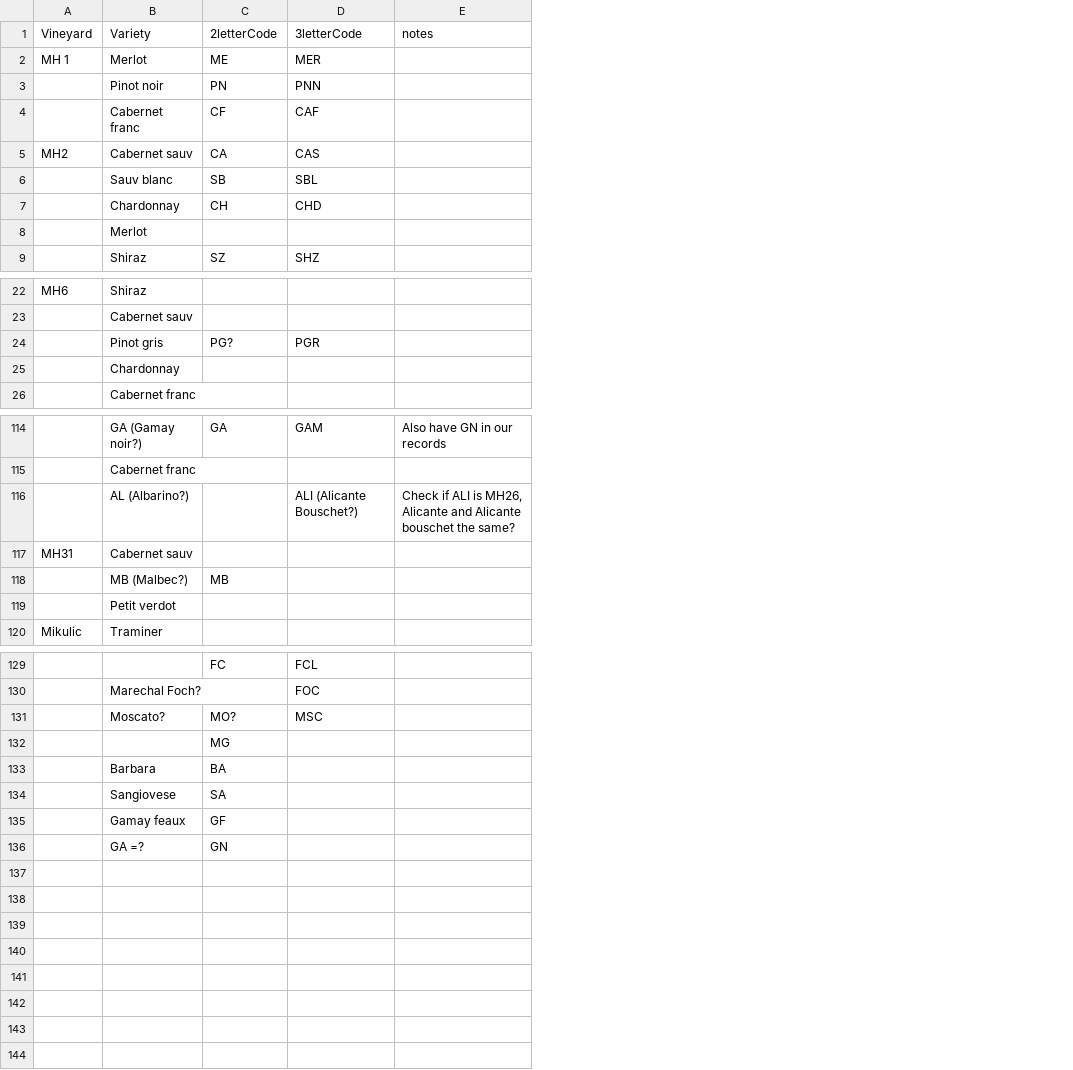
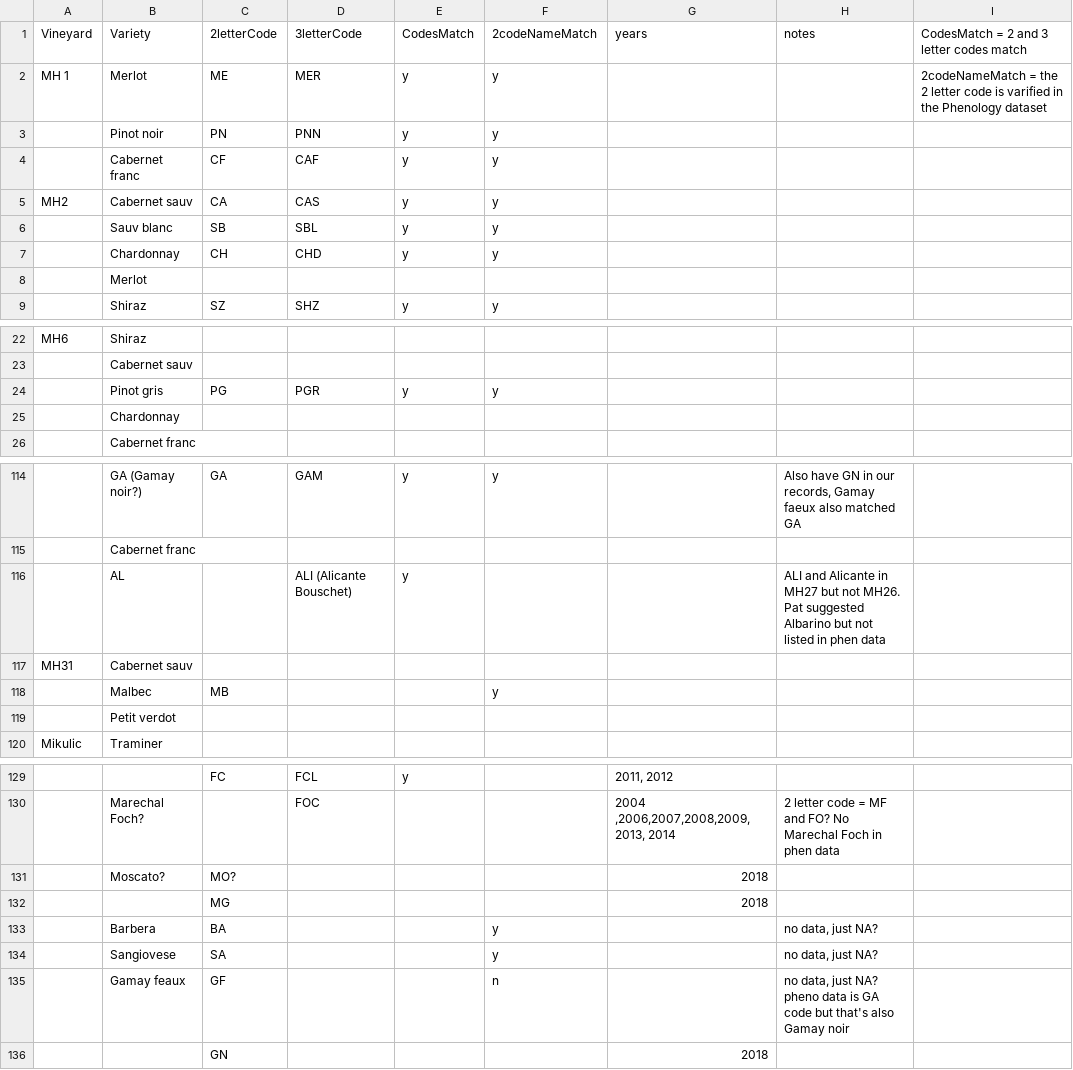
Before and after one commit to sandyie/cloned-bcvin, a CSV file: data/sebastianfarms/codes/varietyDecoder.csv, drawn as a sheet; only a part is shown, gaps mark what is left out; removed rows and columns are numbered as before the commit, all else as after; the diff covers the shown part only; the diff names each change by its address in the sheet, - before the commit and + after, or states it on an @@ line.

Commit message:
adding yes and codes checks

```diff
--- a/data/sebastianfarms/codes/varietyDecoder.csv
+++ b/data/sebastianfarms/codes/varietyDecoder.csv
-column E, row 1: notes; row 114: Also have GN in our records
+column E, rows 1-9: CodesMatch | y | y | y | y | y | y |  | y; row 24: y; row 114: y; row 129: y
+column F, rows 1-9: 2codeNameMatch | y | y | y | y | y | y |  | y; row 24: y; row 114: y; row 118: y; rows 133-135: y | y | n
+column G, row 1: years; rows 129-136: 2011, 2012 | 2004 ,2006,2007,2008,2009,2013, 2014 | 2018 | 2018 |  |  |  | 2018
+column H, row 1: notes; row 114: Also have GN in our records, Gamay faeux also matched GA; rows 130-135: 2 letter code = MF and FO? No Marechal Foch in phen data |  |  | no data, just NA? | no data, just NA? | no data, just NA? pheno data is GA code but that's also Gamay noir
+column I, rows 1-2: CodesMatch = 2 and 3 letter codes match | 2codeNameMatch = the 2 letter code is varified in the Phenology dataset
-C24: PG?
+C24: PG
-row 116:  | AL (Albarino?) |  | ALI (Alicante Bouschet?) | Check if ALI is MH26, Alicante and Alicante bouschet the same?
+row 116:  | AL |  | ALI (Alicante Bouschet) | y |  |  | ALI and Alicante in MH27 but not MH26. Pat suggested Albarino but not listed in phen data
-B118: MB (Malbec?)
+B118: Malbec
-D131: MSC
+D131: (empty)
-B133: Barbara
+B133: Barbera
-B136: GA =?
+B136: (empty)
```
Also changed, not shown: 1 edited cell elsewhere in this file.
